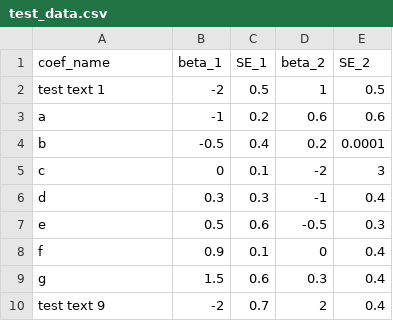
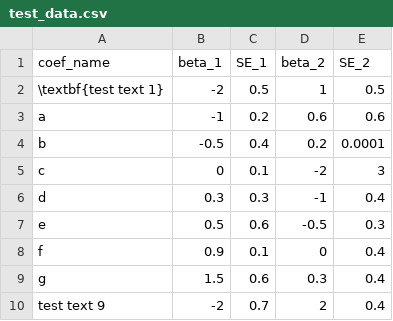
Before and after one commit to bojeryd91/LaTeX-plots-of-coefficients-from-multiple-regressions, a CSV file: test_data.csv, drawn as a sheet.

Commit message:
Update test_data.csv

```diff
--- a/test_data.csv
+++ b/test_data.csv
@@ -1,3 +1,3 @@
 coef_name,beta_1,SE_1,beta_2,SE_2
-test text 1,-2,0.5,1,0.5
+\textbf{test text 1},-2,0.5,1,0.5
 a,-1,0.2,0.6,0.6
```
